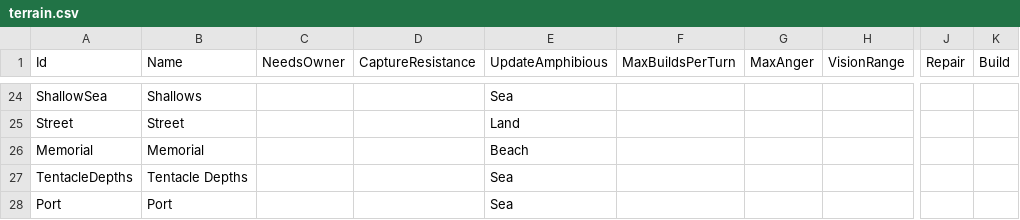
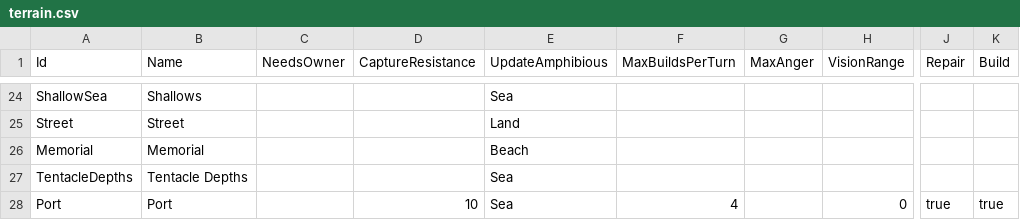
Before and after one commit to stratecide/tbs-core, a CSV file: configs/default/terrain.csv, drawn as a sheet; only a part is shown, gaps mark what is left out; the diff names each change by its address in the sheet, - before the commit and + after, or states it on an @@ line.

```diff
--- a/configs/default/terrain.csv
+++ b/configs/default/terrain.csv
-D28 (CaptureResistance): (empty)
+D28 (CaptureResistance): 10
-F28 (MaxBuildsPerTurn): (empty)
+F28 (MaxBuildsPerTurn): 4
-H28 (VisionRange): (empty)
+H28 (VisionRange): 0
-J28 (Repair): (empty)
+J28 (Repair): true
-K28 (Build): (empty)
+K28 (Build): true
```
Also changed, not shown: configs/default/unit_attributes.csv, configs/default/unit_powered.csv, 17 other files.
